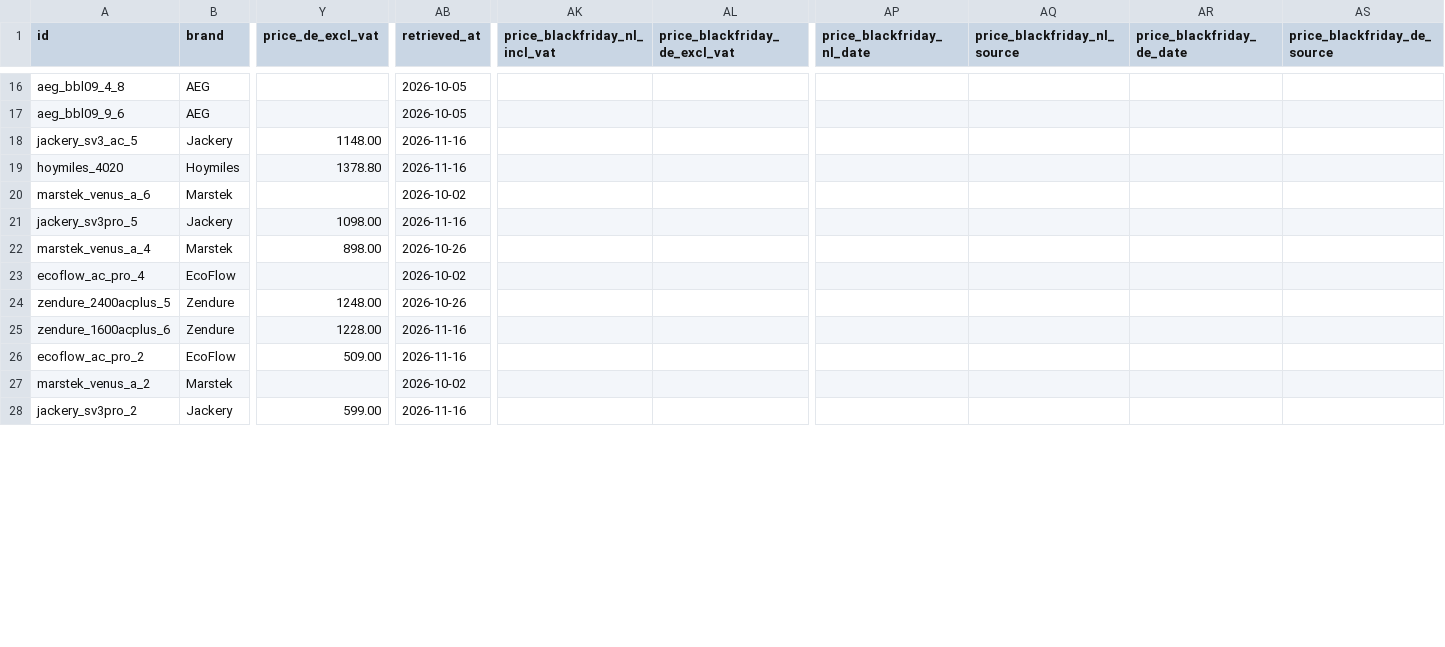
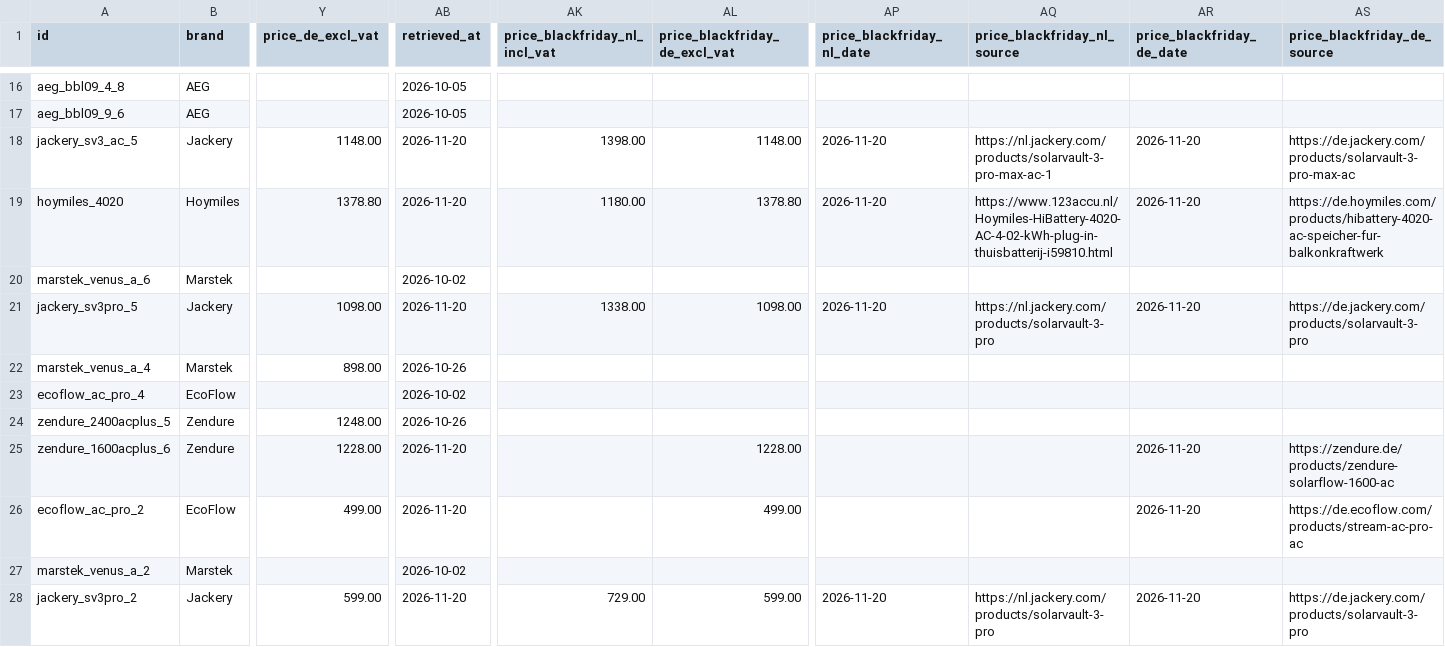
Before and after one commit to Rickolie/battery_calc, a CSV file: data/online/batteries.csv, drawn as a sheet; only a part is shown, gaps mark what is left out; the diff covers the shown part only; the diff names each change by its address in the sheet, - before the commit and + after, or states it on an @@ line.

```diff
--- a/data/online/batteries.csv
+++ b/data/online/batteries.csv
-AB18:AB19 (retrieved_at): 2026-11-16
+AB18:AB19 (retrieved_at): 2026-11-20
-AK18 (price_blackfriday_nl_incl_vat): (empty)
+AK18 (price_blackfriday_nl_incl_vat): 1398.00
-AL18 (price_blackfriday_de_excl_vat): (empty)
+AL18 (price_blackfriday_de_excl_vat): 1148.00
-AP18:AP19 (price_blackfriday_nl_date): (empty)
+AP18:AP19 (price_blackfriday_nl_date): 2026-11-20
-AQ18 (price_blackfriday_nl_source): (empty)
+AQ18 (price_blackfriday_nl_source): https://nl.jackery.com/products/solarvault-3-pro-max-ac-1
-AR18:AR19 (price_blackfriday_de_date): (empty)
+AR18:AR19 (price_blackfriday_de_date): 2026-11-20
-AS18 (price_blackfriday_de_source): (empty)
+AS18 (price_blackfriday_de_source): https://de.jackery.com/products/solarvault-3-pro-max-ac
-AK19 (price_blackfriday_nl_incl_vat): (empty)
+AK19 (price_blackfriday_nl_incl_vat): 1180.00
-AL19 (price_blackfriday_de_excl_vat): (empty)
+AL19 (price_blackfriday_de_excl_vat): 1378.80
-AQ19 (price_blackfriday_nl_source): (empty)
+AQ19 (price_blackfriday_nl_source): https://www.123accu.nl/Hoymiles-HiBattery-4020-AC-4-02-kWh-plug-in-thuisbatterij-i59810.html
-AS19 (price_blackfriday_de_source): (empty)
+AS19 (price_blackfriday_de_source): https://de.hoymiles.com/products/hibattery-4020-ac-speicher-fur-balkonkraftwerk
-AB21 (retrieved_at): 2026-11-16
+AB21 (retrieved_at): 2026-11-20
-AK21 (price_blackfriday_nl_incl_vat): (empty)
+AK21 (price_blackfriday_nl_incl_vat): 1338.00
-AL21 (price_blackfriday_de_excl_vat): (empty)
+AL21 (price_blackfriday_de_excl_vat): 1098.00
-AP21 (price_blackfriday_nl_date): (empty)
+AP21 (price_blackfriday_nl_date): 2026-11-20
-AQ21 (price_blackfriday_nl_source): (empty)
+AQ21 (price_blackfriday_nl_source): https://nl.jackery.com/products/solarvault-3-pro
-AR21 (price_blackfriday_de_date): (empty)
+AR21 (price_blackfriday_de_date): 2026-11-20
-AS21 (price_blackfriday_de_source): (empty)
+AS21 (price_blackfriday_de_source): https://de.jackery.com/products/solarvault-3-pro
-AB25:AB26 (retrieved_at): 2026-11-16
+AB25:AB26 (retrieved_at): 2026-11-20
-AL25 (price_blackfriday_de_excl_vat): (empty)
+AL25 (price_blackfriday_de_excl_vat): 1228.00
-AR25:AR26 (price_blackfriday_de_date): (empty)
+AR25:AR26 (price_blackfriday_de_date): 2026-11-20
-AS25 (price_blackfriday_de_source): (empty)
+AS25 (price_blackfriday_de_source): https://zendure.de/products/zendure-solarflow-1600-ac
-Y26 (price_de_excl_vat): 509.00
+Y26 (price_de_excl_vat): 499.00
-AL26 (price_blackfriday_de_excl_vat): (empty)
+AL26 (price_blackfriday_de_excl_vat): 499.00
-AS26 (price_blackfriday_de_source): (empty)
+AS26 (price_blackfriday_de_source): https://de.ecoflow.com/products/stream-ac-pro-ac
-AB28 (retrieved_at): 2026-11-16
+AB28 (retrieved_at): 2026-11-20
-AK28 (price_blackfriday_nl_incl_vat): (empty)
+AK28 (price_blackfriday_nl_incl_vat): 729.00
-AL28 (price_blackfriday_de_excl_vat): (empty)
+AL28 (price_blackfriday_de_excl_vat): 599.00
-AP28 (price_blackfriday_nl_date): (empty)
+AP28 (price_blackfriday_nl_date): 2026-11-20
-AQ28 (price_blackfriday_nl_source): (empty)
+AQ28 (price_blackfriday_nl_source): https://nl.jackery.com/products/solarvault-3-pro
-AR28 (price_blackfriday_de_date): (empty)
+AR28 (price_blackfriday_de_date): 2026-11-20
-AS28 (price_blackfriday_de_source): (empty)
+AS28 (price_blackfriday_de_source): https://de.jackery.com/products/solarvault-3-pro
```
Also changed, not shown: 88 edited cells elsewhere in this file, 2 other files.
